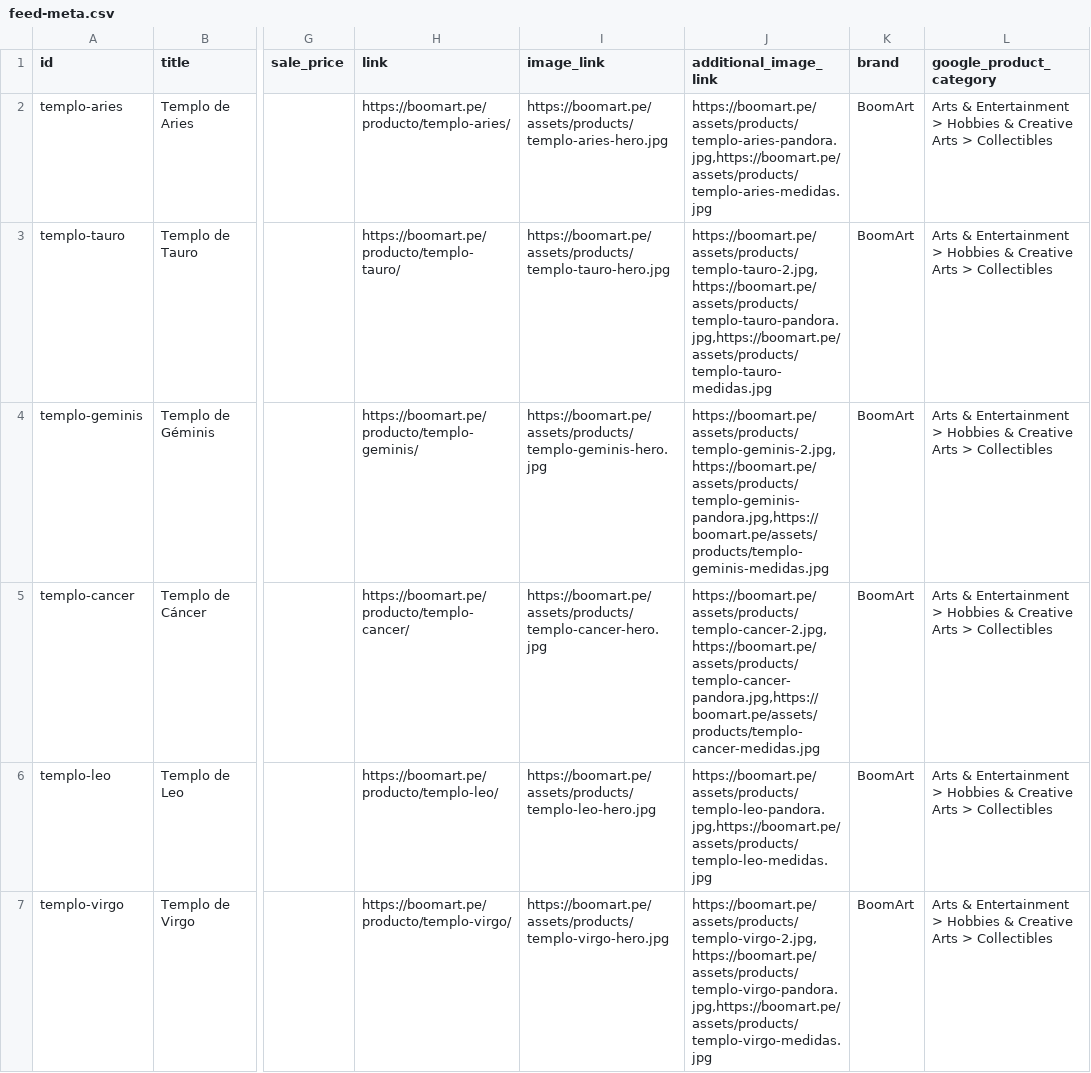
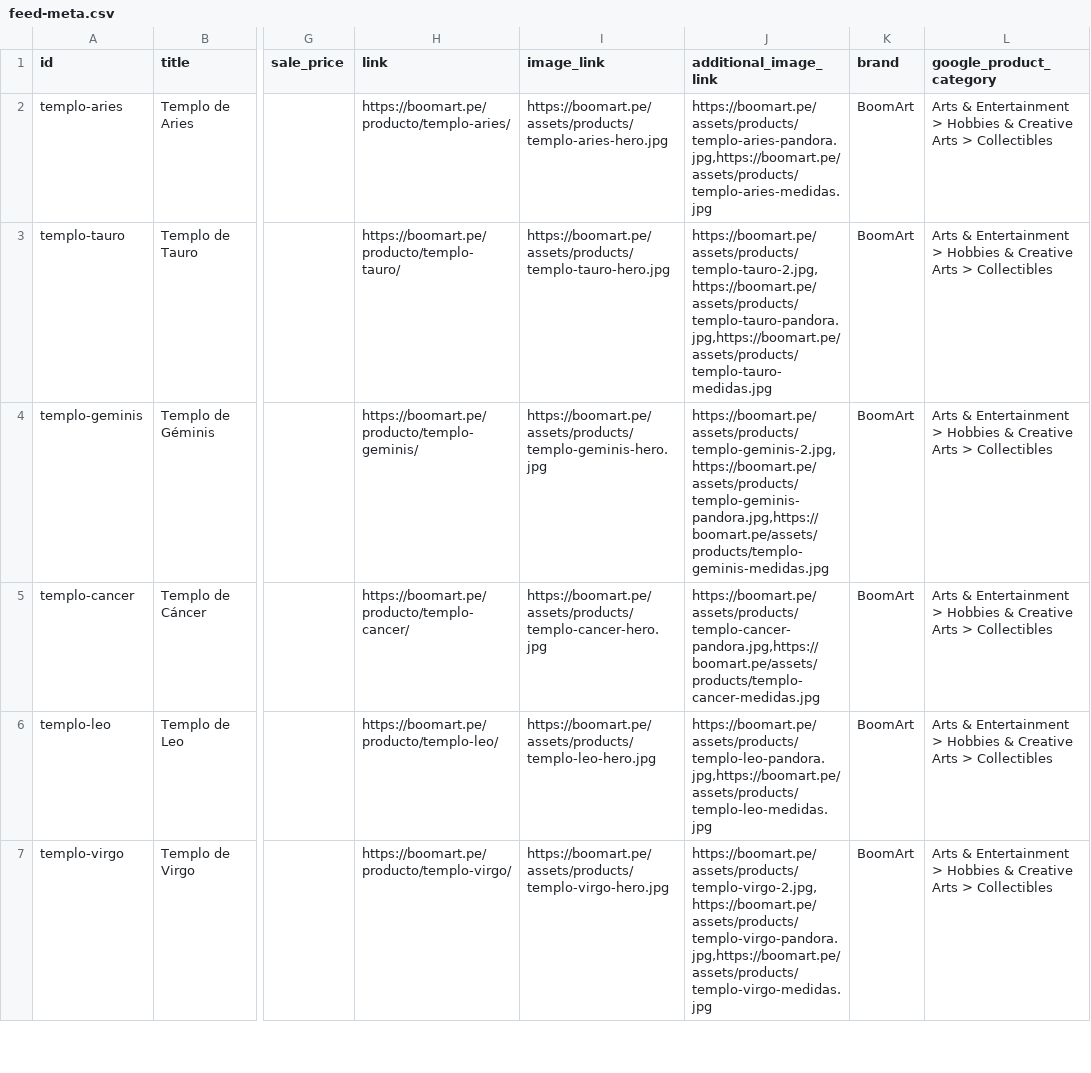
Before and after one commit to boomart3d-code/boomart-catalogo, a CSV file: feed-meta.csv, drawn as a sheet; only a part is shown, gaps mark what is left out; the diff names each change by its address in the sheet, - before the commit and + after, or states it on an @@ line.

```diff
--- a/feed-meta.csv
+++ b/feed-meta.csv
-J5 (additional_image_link): https://boomart.pe/assets/products/templo-cancer-2.jpg,https://boomart.pe/assets/products/templo-cancer-pandora.jpg,https://boomart.pe/assets/products/templo-cancer-medidas.jpg
+J5 (additional_image_link): https://boomart.pe/assets/products/templo-cancer-pandora.jpg,https://boomart.pe/assets/products/templo-cancer-medidas.jpg
```
Also changed, not shown: 7 other files.
